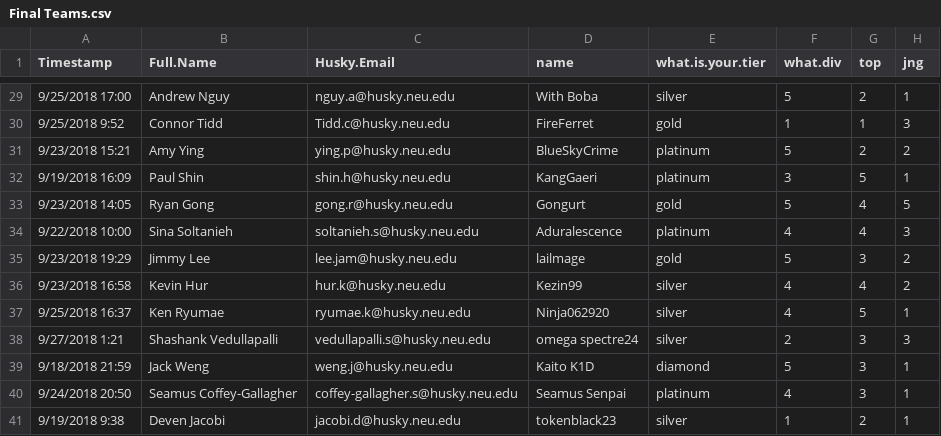
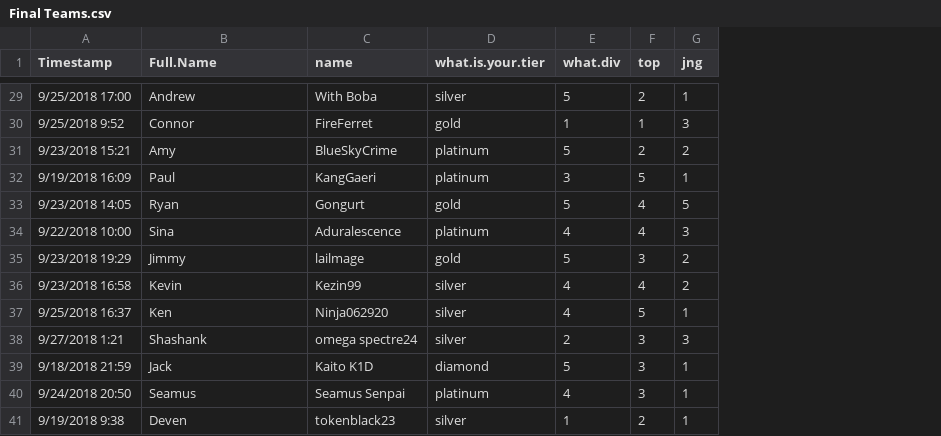
Before and after one commit to alexmalao/Team-Balancing, a CSV file: data/Final Teams.csv, drawn as a sheet; only a part is shown, gaps mark what is left out; the diff covers the shown part only; the diff names each change by its address in the sheet, - before the commit and + after, or states it on an @@ line.

```diff
--- a/data/Final Teams.csv
+++ b/data/Final Teams.csv
-column C (Husky.Email), rows 29-41: nguy.a@husky.neu.edu | Tidd.c@husky.neu.edu | ying.p@husky.neu.edu | shin.h@husky.neu.edu | gong.r@husky.neu.edu | soltanieh.s@husky.neu.edu | lee.jam@husky.neu.edu | hur.k@husky.neu.edu | ryumae.k@husky.neu.edu | vedullapalli.s@husky.neu.edu | weng.j@husky.neu.edu | coffey-gallagher.s@husky.neu.edu | jacobi.d@husky.neu.edu
-B29 (Full.Name): Andrew Nguy
+B29 (Full.Name): Andrew
-B30 (Full.Name): Connor Tidd
+B30 (Full.Name): Connor
-B31 (Full.Name): Amy Ying
+B31 (Full.Name): Amy
-B32 (Full.Name): Paul Shin
+B32 (Full.Name): Paul
-B33 (Full.Name): Ryan Gong
+B33 (Full.Name): Ryan
-B34 (Full.Name): Sina Soltanieh
+B34 (Full.Name): Sina
-B35 (Full.Name): Jimmy Lee
+B35 (Full.Name): Jimmy
-B36 (Full.Name): Kevin Hur
+B36 (Full.Name): Kevin
-B37 (Full.Name): Ken Ryumae
+B37 (Full.Name): Ken
-B38 (Full.Name): Shashank Vedullapalli
+B38 (Full.Name): Shashank
-B39 (Full.Name): Jack Weng
+B39 (Full.Name): Jack
-B40 (Full.Name): Seamus Coffey-Gallagher
+B40 (Full.Name): Seamus
-B41 (Full.Name): Deven Jacobi
+B41 (Full.Name): Deven
```
Also changed, not shown: 28 edited cells elsewhere in this file.
